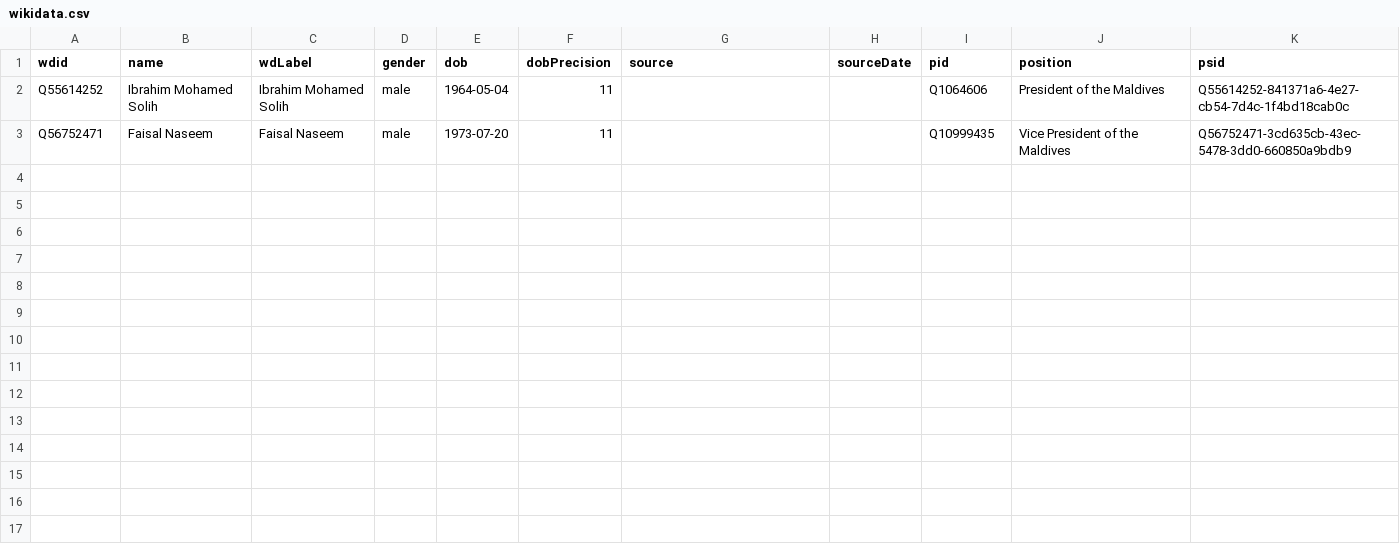
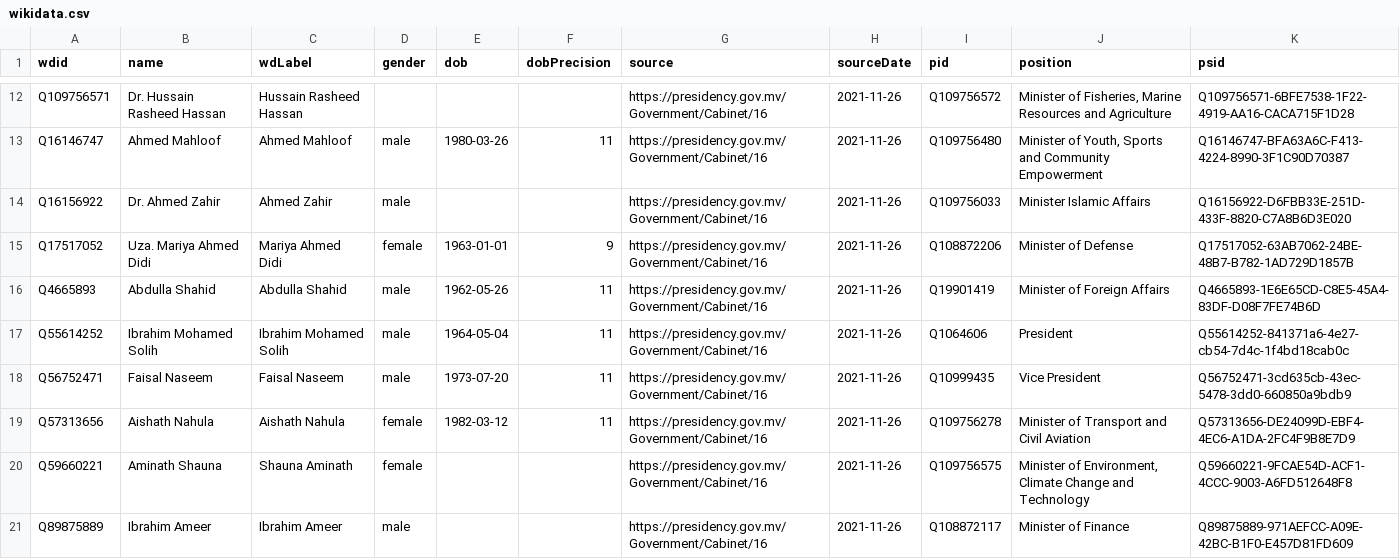
Before and after one commit to every-politician-scrapers/maldives-ministers, a CSV file: data/wikidata.csv, drawn as a sheet; only a part is shown, gaps mark what is left out; the diff covers the shown part only.

Commit message:
update data after adding P39s

```diff
--- a/data/wikidata.csv
+++ b/data/wikidata.csv
@@ -2,2 +12,10 @@ wdid,name,wdLabel,gender,dob,dobPrecision,source,sourceDate,pid,position,psid
-Q55614252,Ibrahim Mohamed Solih,Ibrahim Mohamed Solih,male,1964-05-04,11,,,Q1064606,President of the Maldives,Q55614252-841371a6-4e27-cb54-7d4c-1f4bd18cab0c
-Q56752471,Faisal Naseem,Faisal Naseem,male,1973-07-20,11,,,Q10999435,Vice President of the Maldives,Q56752471-3cd635cb-43ec-5478-3dd0-660850a9bdb9
+Q109756571,Dr. Hussain Rasheed Hassan,Hussain Rasheed Hassan,,,,https://presidency.gov.mv/Government/Cabinet/16,2021-11-26,Q109756572,"Minister of Fisheries, Marine Resources and Agriculture",Q109756571-6BFE7538-1F22-4919-AA16-CACA715F1D28
+Q16146747,Ahmed Mahloof,Ahmed Mahloof,male,1980-03-26,11,https://presidency.gov.mv/Government/Cabinet/16,2021-11-26,Q109756480,"Minister of Youth, Sports and Community Empowerment",Q16146747-BFA63A6C-F413-4224-8990-3F1C90D70387
+Q16156922,Dr. Ahmed Zahir,Ahmed Zahir,male,,,https://presidency.gov.mv/Government/Cabinet/16,2021-11-26,Q109756033,Minister Islamic Affairs,Q16156922-D6FBB33E-251D-433F-8820-C7A8B6D3E020
+Q17517052,Uza. Mariya Ahmed Didi,Mariya Ahmed Didi,female,1963-01-01,9,https://presidency.gov.mv/Government/Cabinet/16,2021-11-26,Q108872206,Minister of Defense,Q17517052-63AB7062-24BE-48B7-B782-1AD729D1857B
+Q4665893,Abdulla Shahid,Abdulla Shahid,male,1962-05-26,11,https://presidency.gov.mv/Government/Cabinet/16,2021-11-26,Q19901419,Minister of Foreign Affairs,Q4665893-1E6E65CD-C8E5-45A4-83DF-D08F7FE74B6D
+Q55614252,Ibrahim Mohamed Solih,Ibrahim Mohamed Solih,male,1964-05-04,11,https://presidency.gov.mv/Government/Cabinet/16,2021-11-26,Q1064606,President,Q55614252-841371a6-4e27-cb54-7d4c-1f4bd18cab0c
+Q56752471,Faisal Naseem,Faisal Naseem,male,1973-07-20,11,https://presidency.gov.mv/Government/Cabinet/16,2021-11-26,Q10999435,Vice President,Q56752471-3cd635cb-43ec-5478-3dd0-660850a9bdb9
+Q57313656,Aishath Nahula,Aishath Nahula,female,1982-03-12,11,https://presidency.gov.mv/Government/Cabinet/16,2021-11-26,Q109756278,Minister of Transport and Civil Aviation,Q57313656-DE24099D-EBF4-4EC6-A1DA-2FC4F9B8E7D9
+Q59660221,Aminath Shauna,Shauna Aminath,female,,,https://presidency.gov.mv/Government/Cabinet/16,2021-11-26,Q109756575,"Minister of Environment, Climate Change and Technology",Q59660221-9FCAE54D-ACF1-4CCC-9003-A6FD512648F8
+Q89875889,Ibrahim Ameer,Ibrahim Ameer,male,,,https://presidency.gov.mv/Government/Cabinet/16,2021-11-26,Q108872117,Minister of Finance,Q89875889-971AEFCC-A09E-42BC-B1F0-E457D81FD609
```
Also changed, not shown: 10 added rows elsewhere in this file, data/official.csv, 2 other files.
